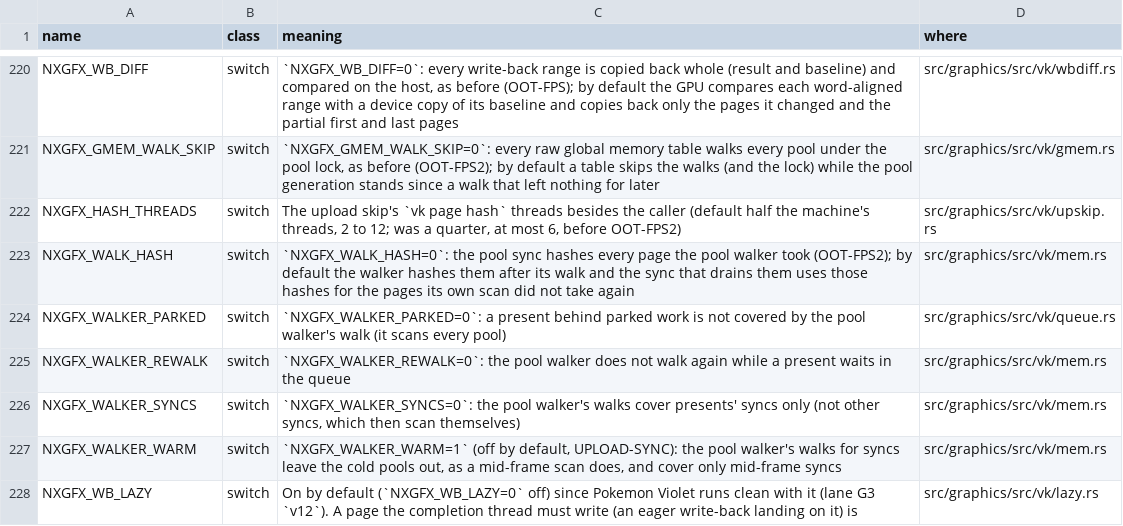
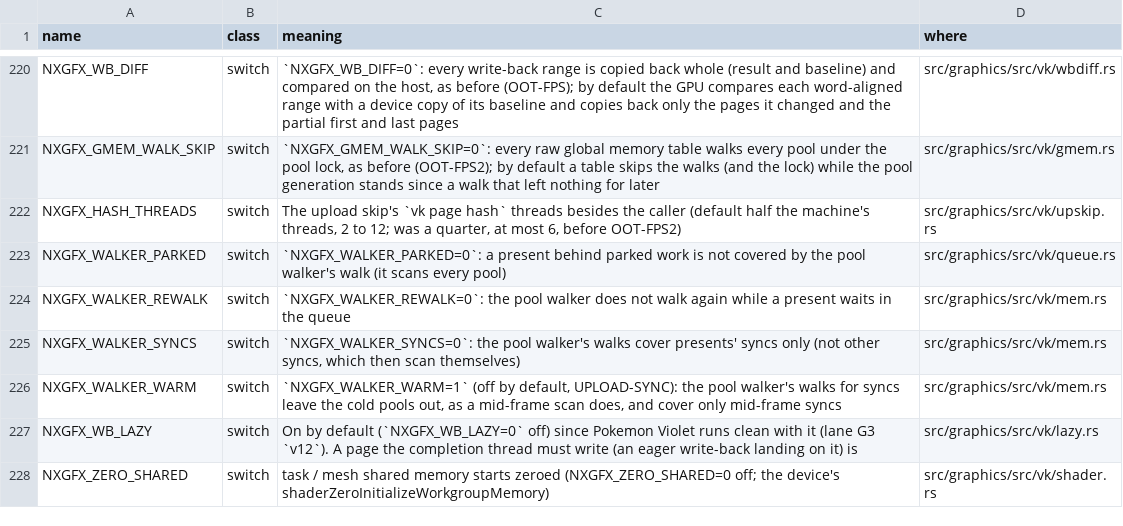
Before and after one commit to ChrisColeTech/nxrs, a TSV file: docs/env_switches.tsv, drawn as a sheet; only a part is shown, gaps mark what is left out; the shorter side is filled out with more unchanged rows.

```diff
--- a/docs/env_switches.tsv
+++ b/docs/env_switches.tsv
@@ -222,3 +222,2 @@ NXGFX_GMEM_WALK_SKIP	switch	`NXGFX_GMEM_WALK_SKIP=0`: every raw global memory ta
 NXGFX_HASH_THREADS	switch	The upload skip's `vk page hash` threads besides the caller (default half the machine's threads, 2 to 12; was a quarter, at most 6, before OOT-FPS2)	src/graphics/src/vk/upskip.rs
-NXGFX_WALK_HASH	switch	`NXGFX_WALK_HASH=0`: the pool sync hashes every page the pool walker took (OOT-FPS2); by default the walker hashes them after its walk and the sync that drains them uses those hashes for the pages its own scan did not take again	src/graphics/src/vk/mem.rs
 NXGFX_WALKER_PARKED	switch	`NXGFX_WALKER_PARKED=0`: a present behind parked work is not covered by the pool walker's walk (it scans every pool)	src/graphics/src/vk/queue.rs
```
Also changed, not shown: 2 other files.
